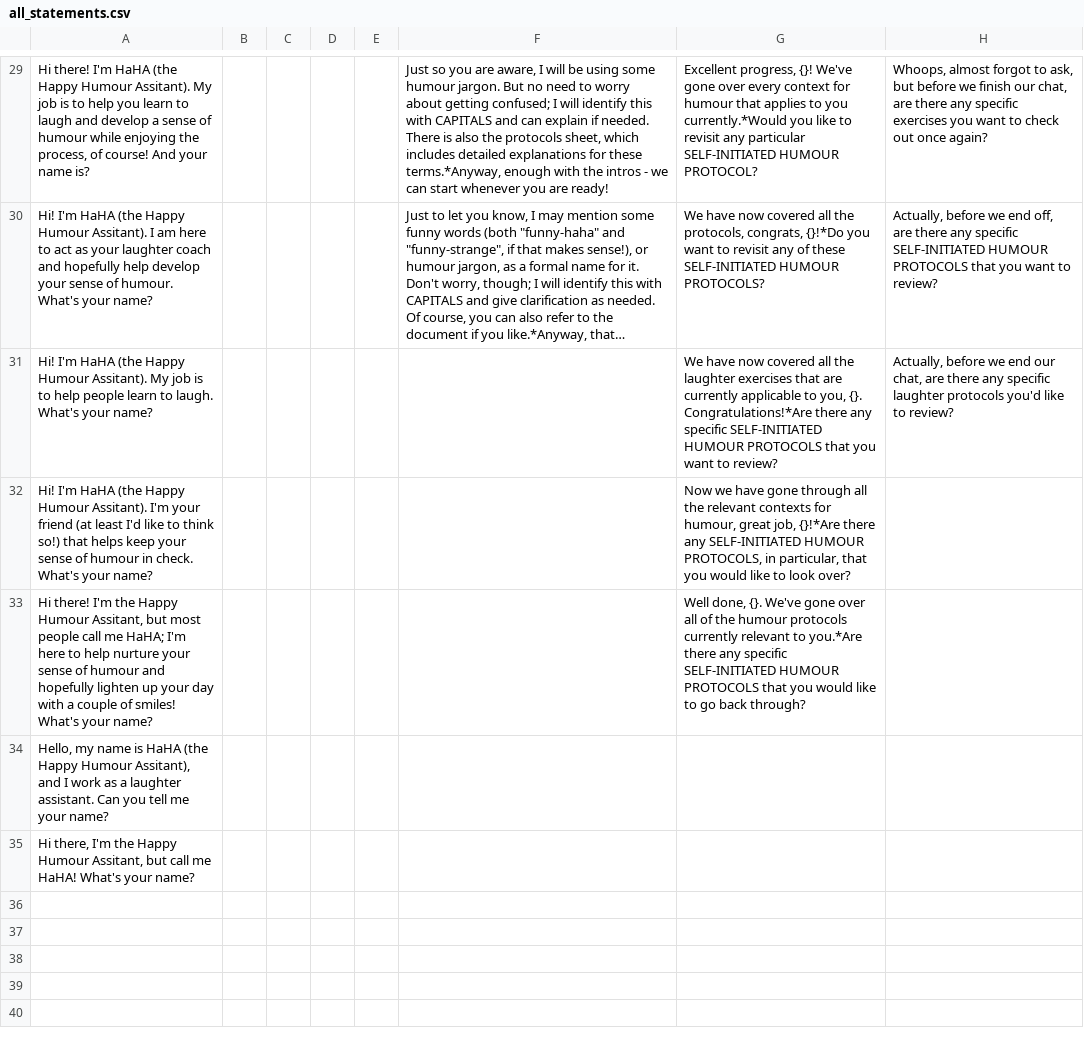
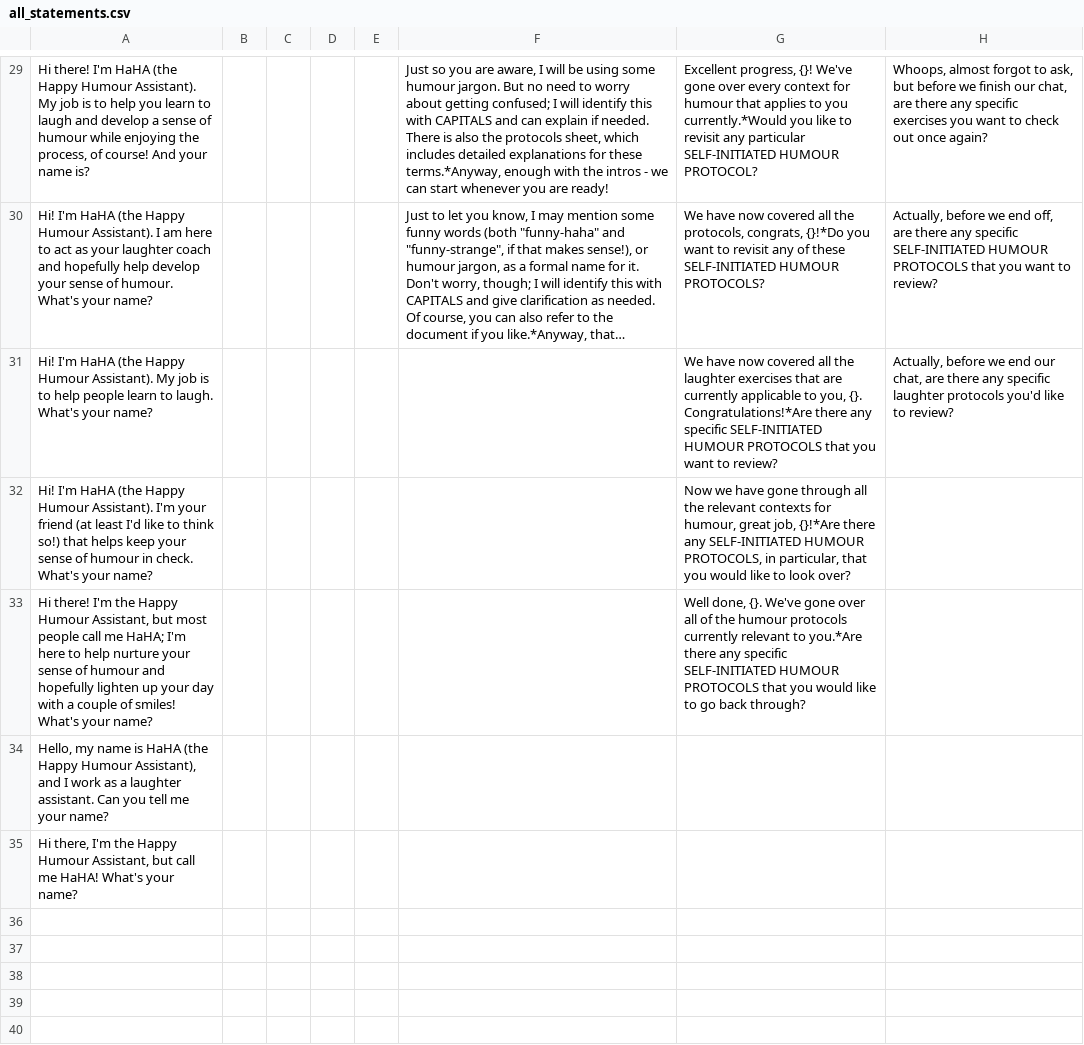
Before and after one commit to zbp18/HaHA, a CSV file: model/all_statements.csv, drawn as a sheet; only a part is shown, gaps mark what is left out; long unchanged cells end in …; the diff covers the shown part only; the diff names each change by its address in the sheet, - before the commit and + after, or states it on an @@ line.

```diff
--- a/model/all_statements.csv
+++ b/model/all_statements.csv
-A29: …Happy Humour Assitant). My job…
+A29: …Happy Humour Assistant). My job…
-A30: …Happy Humour Assitant). I am…
+A30: …Happy Humour Assistant). I am…
-A31: …Happy Humour Assitant). My job…
+A31: …Happy Humour Assistant). My job…
-A32: …Happy Humour Assitant). I'm your…
+A32: …Happy Humour Assistant). I'm your…
-A33: …Happy Humour Assitant, but most…
+A33: …Happy Humour Assistant, but most…
-A34: …Happy Humour Assitant), and I…
+A34: …Happy Humour Assistant), and I…
-A35: …Happy Humour Assitant, but call…
+A35: …Happy Humour Assistant, but call…
```
Also changed, not shown: 27 edited cells elsewhere in this file, model/scored_statements.csv, 6 other files.
